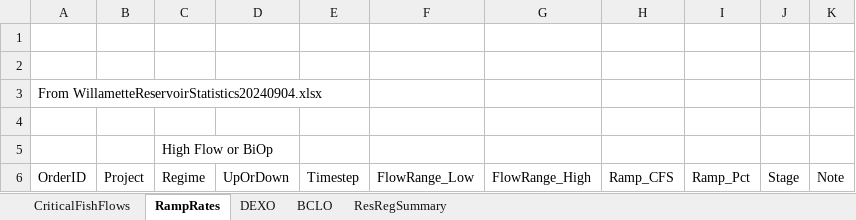
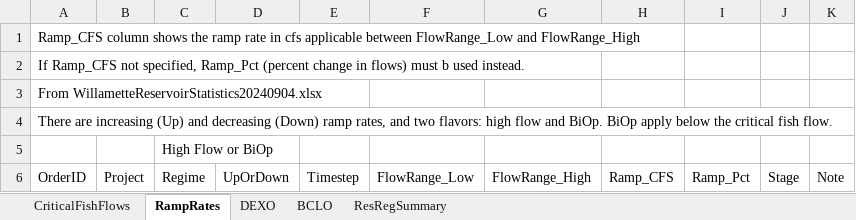
Before and after one commit to JoeShmoJo/Willamette_FIRO, an Excel workbook: shared/common_data/RampRates.xlsx, sheet RampRates, drawn as a sheet; only a part is shown; values as stored, in another font and other column widths than the file's, no borders; the diff names each change by its address in the sheet, - before the commit and + after, or states it on an @@ line.

```diff
--- a/shared/common_data/RampRates.xlsx (sheet RampRates)
+++ b/shared/common_data/RampRates.xlsx (sheet RampRates)
-A1 (OrderID): (empty)
+A1 (OrderID): Ramp_CFS column shows the ramp rate in cfs applicable between FlowRange_Low and FlowRange_High
-A2 (OrderID): (empty)
+A2 (OrderID): If Ramp_CFS not specified, Ramp_Pct (percent change in flows) must b used instead.
-A4 (OrderID): (empty)
+A4 (OrderID): There are increasing (Up) and decreasing (Down) ramp rates, and two flavors: high flow and BiOp. BiOp apply below the critical fish flow.
```
Also changed, not shown: 5 other files.
